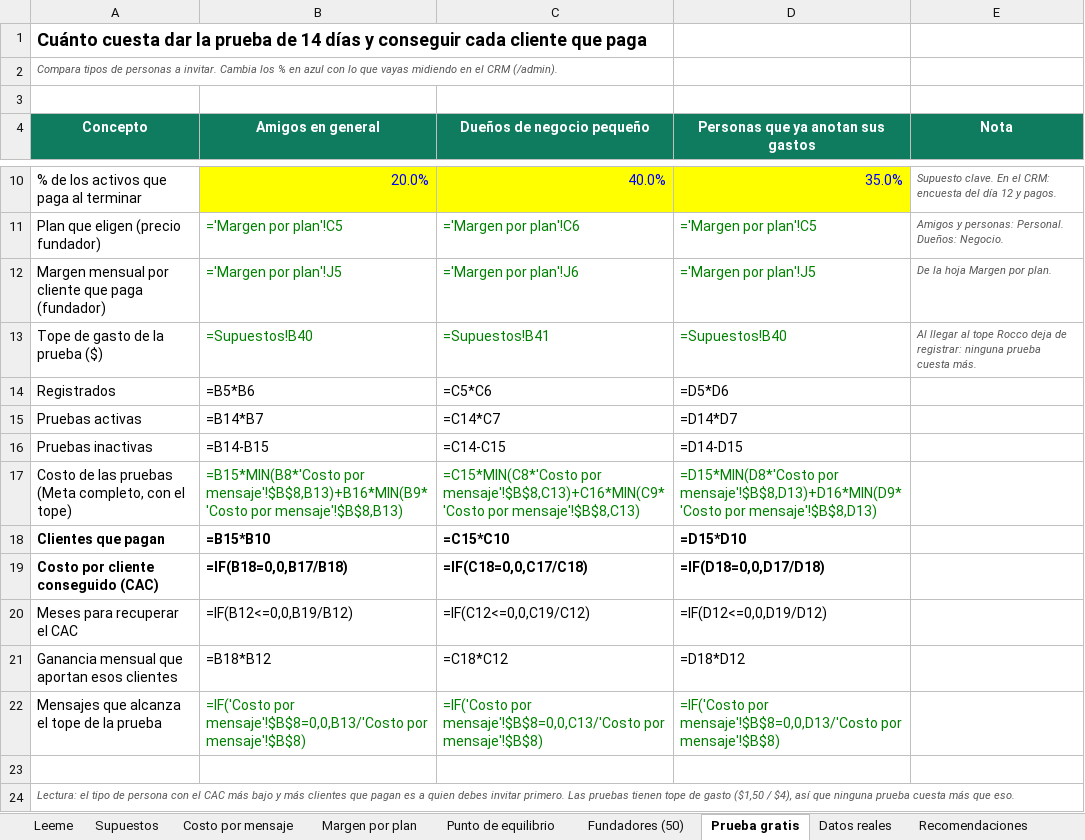
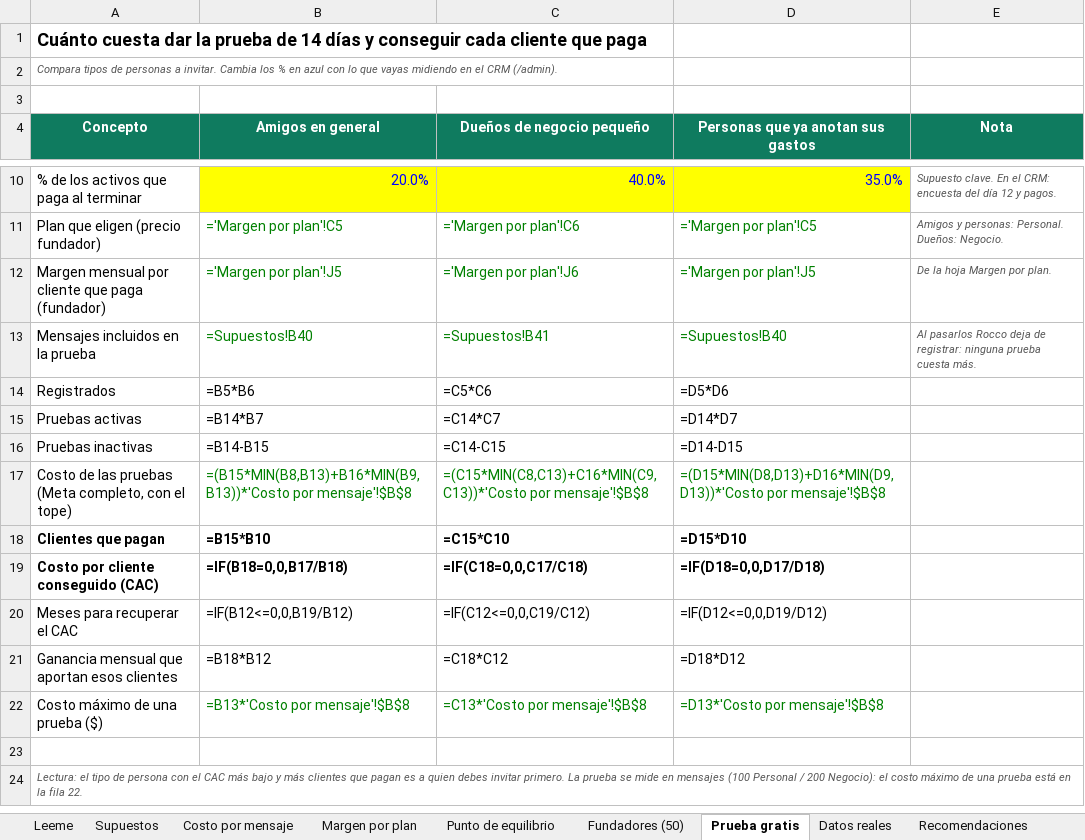
Before and after one commit to javierortiz13/WhatsappVirtualAssistent, an Excel workbook: docs/finanzas/rocco-modelo-financiero.xlsx, sheet Prueba gratis, drawn as a sheet; only a part is shown, gaps mark what is left out; values as stored, in another font and other column widths than the file's, no borders; formulas without a stored value are shown as written; removed rows and columns are numbered as before the commit, all else as after; the diff names each change by its address in the sheet, - before the commit and + after, or states it on an @@ line.

```diff
--- a/docs/finanzas/rocco-modelo-financiero.xlsx (sheet Prueba gratis)
+++ b/docs/finanzas/rocco-modelo-financiero.xlsx (sheet Prueba gratis)
-A13 (Concepto): Tope de gasto de la prueba ($)
+A13 (Concepto): Mensajes incluidos en la prueba
-E13 (Nota): Al llegar al tope Rocco deja…
+E13 (Nota): Al pasarlos Rocco deja…
-B17 (Amigos en general): =B15*MIN(B8*'Costo por mensaje'!$B$8,B13)+B16*MIN(B9*'Costo por mensaje'!$B$8,B13)
+B17 (Amigos en general): =(B15*MIN(B8,B13)+B16*MIN(B9,B13))*'Costo por mensaje'!$B$8
-C17 (Dueños de negocio pequeño): =C15*MIN(C8*'Costo por mensaje'!$B$8,C13)+C16*MIN(C9*'Costo por mensaje'!$B$8,C13)
+C17 (Dueños de negocio pequeño): =(C15*MIN(C8,C13)+C16*MIN(C9,C13))*'Costo por mensaje'!$B$8
-D17: =D15*MIN(D8*'Costo por mensaje'!$B$8,D13)+D16*MIN(D9*'Costo por mensaje'!$B$8,D13)
+D17: =(D15*MIN(D8,D13)+D16*MIN(D9,D13))*'Costo por mensaje'!$B$8
-row 22: Mensajes que alcanza el tope de la prueba | =IF('Costo por mensaje'!$B$8=0,0,B13/'Costo por mensaje'!$B$8) | =IF('Costo por mensaje'!$B$8=0,0,C13/'Costo por mensaje'!$B$8) | =IF('Costo por mensaje'!$B$8=0,0,D13/'Costo por mensaje'!$B$8)
+row 22: Costo máximo de una prueba ($) | =B13*'Costo por mensaje'!$B$8 | =C13*'Costo por mensaje'!$B$8 | =D13*'Costo por mensaje'!$B$8
-A24 (Concepto): …invitar primero. Las pruebas tienen tope de gasto ($1,50 / $4), así que ninguna prueba cuesta más que eso.
+A24 (Concepto): …invitar primero. La prueba se mide en mensajes (100 Personal / 200 Negocio): el costo máximo de una prueba está en la fila 22.
```
Also changed, not shown: sheet Supuestos, sheet Margen por plan, sheet Recomendaciones, 19 other files.
